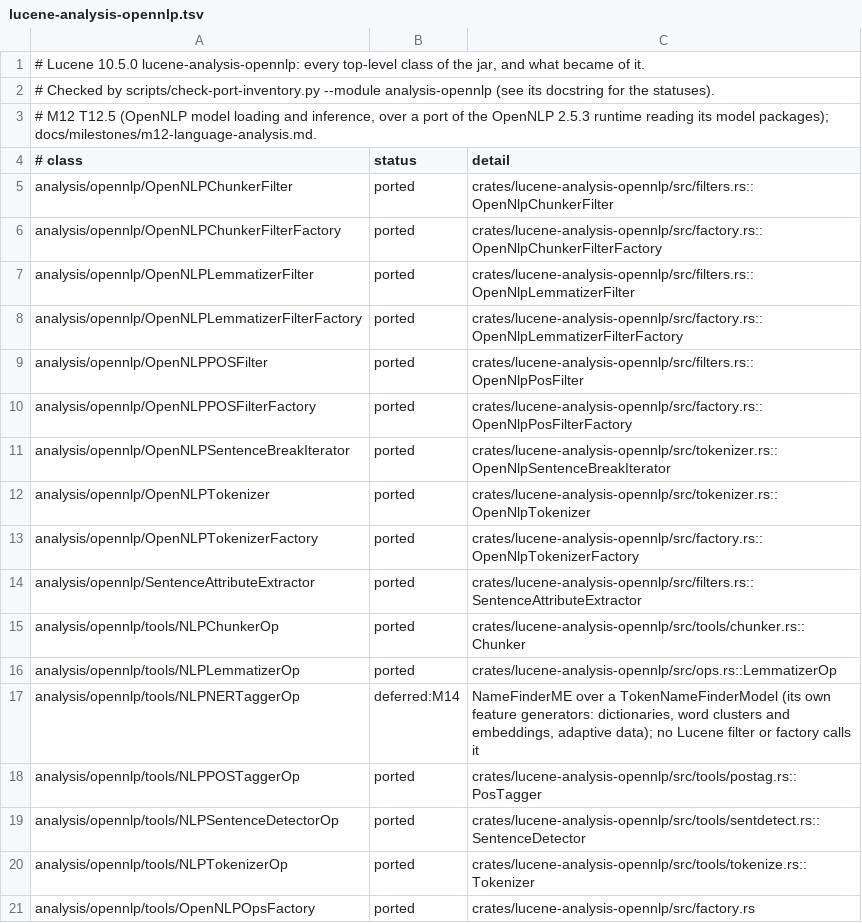
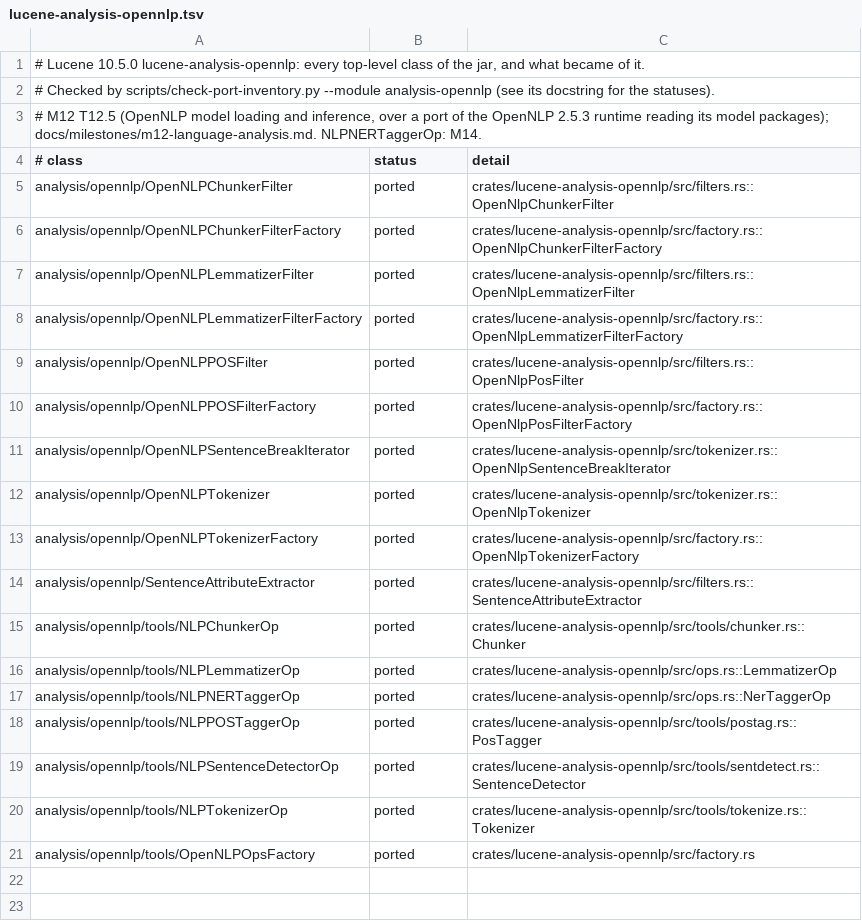
Before and after one commit to huyz0/lucene-rust, a TSV file: docs/inventory/lucene-analysis-opennlp.tsv, drawn as a sheet.

```diff
--- a/docs/inventory/lucene-analysis-opennlp.tsv
+++ b/docs/inventory/lucene-analysis-opennlp.tsv
@@ -2,3 +2,3 @@
 # Checked by scripts/check-port-inventory.py --module analysis-opennlp (see its docstring for the statuses).
-# M12 T12.5 (OpenNLP model loading and inference, over a port of the OpenNLP 2.5.3 runtime reading its model packages); docs/milestones/m12-language-analysis.md.
+# M12 T12.5 (OpenNLP model loading and inference, over a port of the OpenNLP 2.5.3 runtime reading its model packages); docs/milestones/m12-language-analysis.md. NLPNERTaggerOp: M14.
 # class	status	detail
@@ -16,3 +16,3 @@ analysis/opennlp/tools/NLPChunkerOp	ported	crates/lucene-analysis-opennlp/src/to
 analysis/opennlp/tools/NLPLemmatizerOp	ported	crates/lucene-analysis-opennlp/src/ops.rs::LemmatizerOp
-analysis/opennlp/tools/NLPNERTaggerOp	deferred:M14	NameFinderME over a TokenNameFinderModel (its own feature generators: dictionaries, word clusters and embeddings, adaptive data); no Lucene filter or factory calls it
+analysis/opennlp/tools/NLPNERTaggerOp	ported	crates/lucene-analysis-opennlp/src/ops.rs::NerTaggerOp
 analysis/opennlp/tools/NLPPOSTaggerOp	ported	crates/lucene-analysis-opennlp/src/tools/postag.rs::PosTagger
```
Also changed, not shown: 35 other files.
